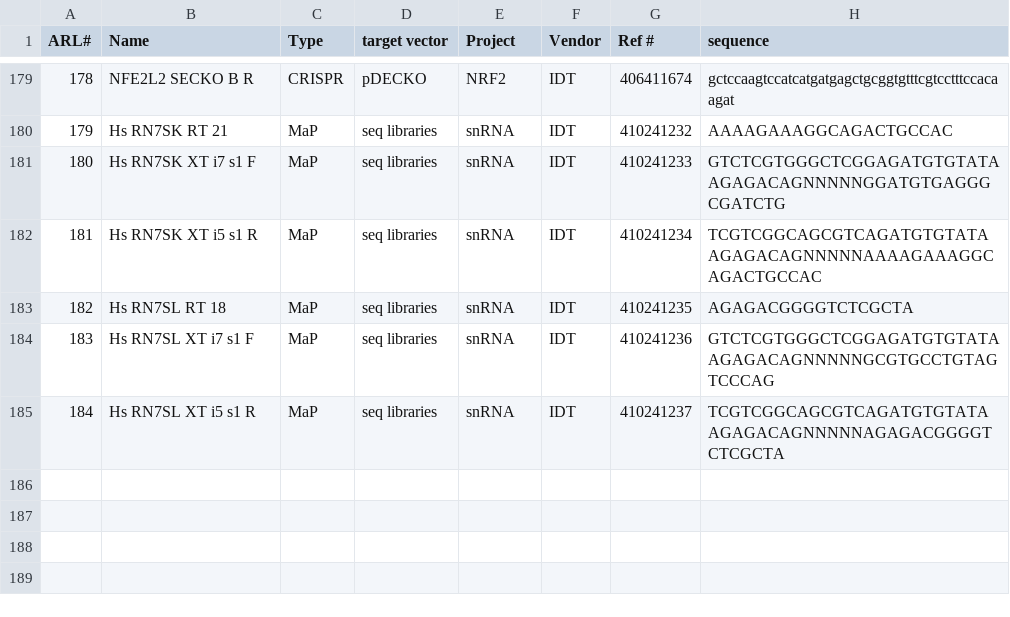
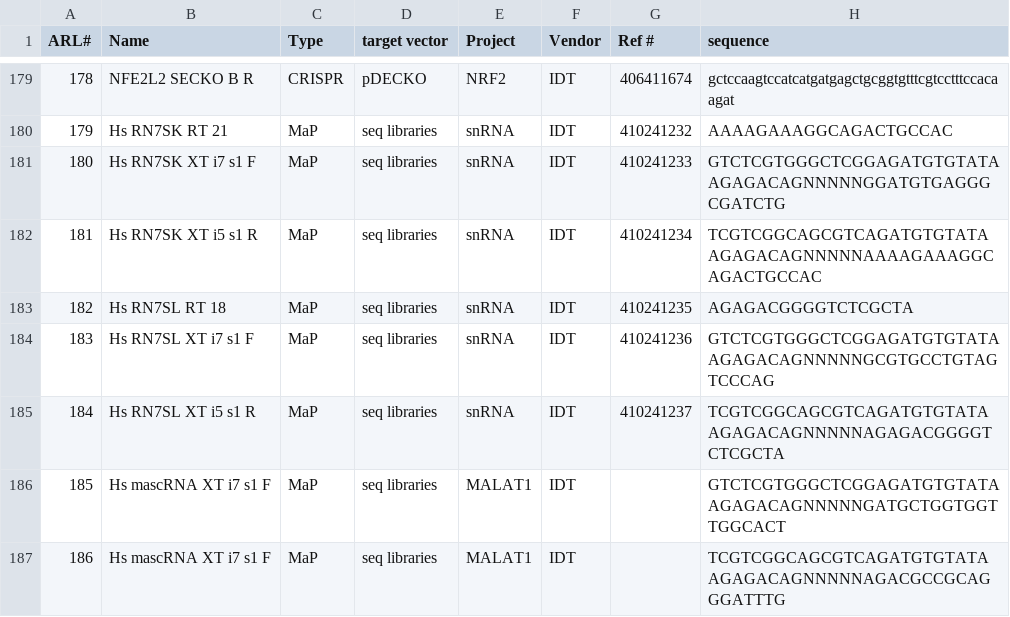
Before and after one commit to emsterdam1/anRNAlab-Protocols, a CSV file: ARL-primers.csv, drawn as a sheet; only a part is shown, gaps mark what is left out.

Commit message:
added 185, 186

```diff
--- a/ARL-primers.csv
+++ b/ARL-primers.csv
@@ -185 +185,3 @@ ARL#,Name,Type,target vector,Project,Vendor,Ref #,sequence
 184,Hs RN7SL XT i5 s1 R,MaP,seq libraries,snRNA,IDT,410241237,TCGTCGGCAGCGTCAGATGTGTATAAGAGACAGNNNNNAGAGACGGGGTCTCGCTA
+185,Hs mascRNA XT i7 s1 F,MaP,seq libraries,MALAT1,IDT,,GTCTCGTGGGCTCGGAGATGTGTATAAGAGACAGNNNNNGATGCTGGTGGTTGGCACT
+186,Hs mascRNA XT i7 s1 F,MaP,seq libraries,MALAT1,IDT,,TCGTCGGCAGCGTCAGATGTGTATAAGAGACAGNNNNNAGACGCCGCAGGGATTTG
```
